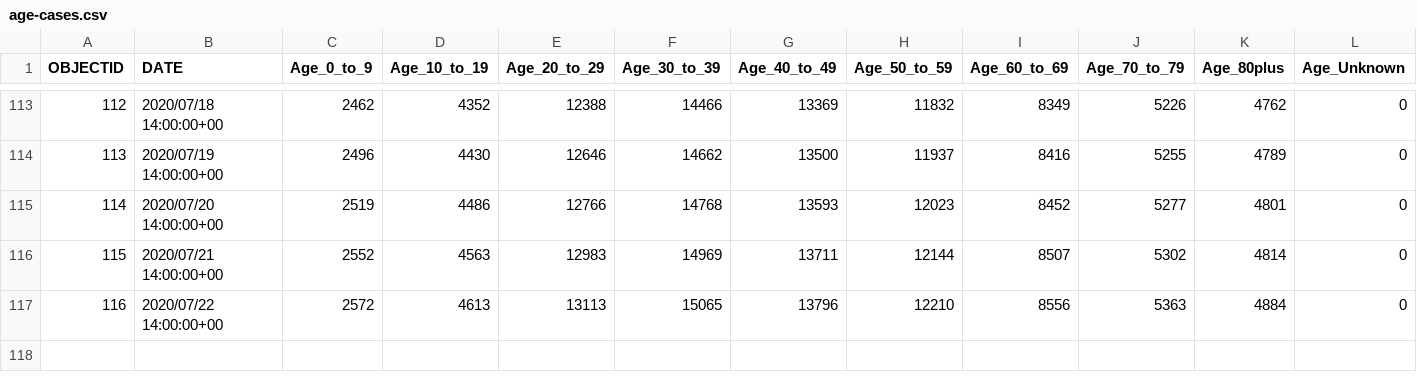
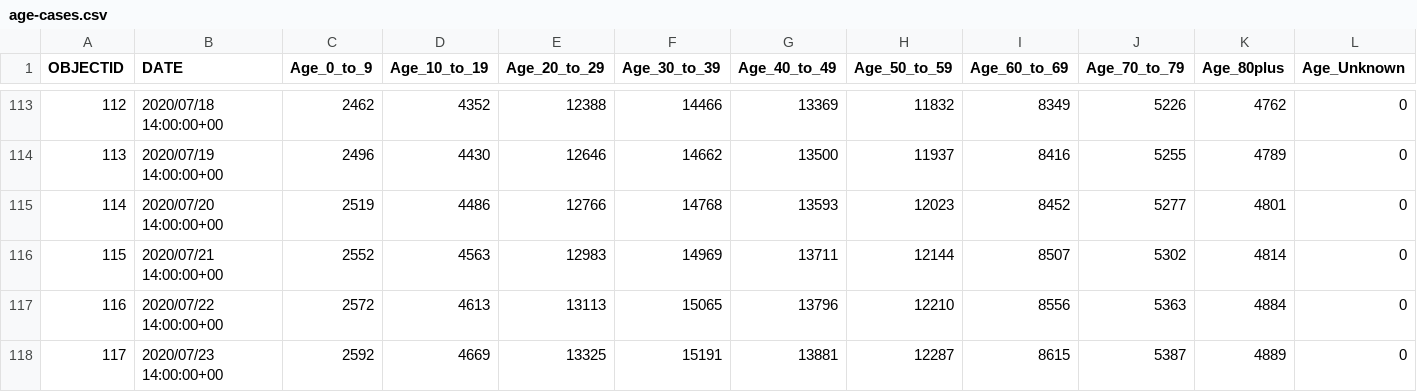
Before and after one commit to jepoirrier/MD-coronavirus, a CSV file: data/age-cases.csv, drawn as a sheet; only a part is shown, gaps mark what is left out; the diff names each change by its address in the sheet, - before the commit and + after, or states it on an @@ line.

```diff
--- a/data/age-cases.csv
+++ b/data/age-cases.csv
+row 118: 117 | 2020/07/23 14:00:00+00 | 2592 | 4669 | 13325 | 15191 | 13881 | 12287 | 8615 | 5387 | 4889 | 0
```
Also changed, not shown: data/age-deaths.csv, data/gender-cases.csv, 12 other files.
